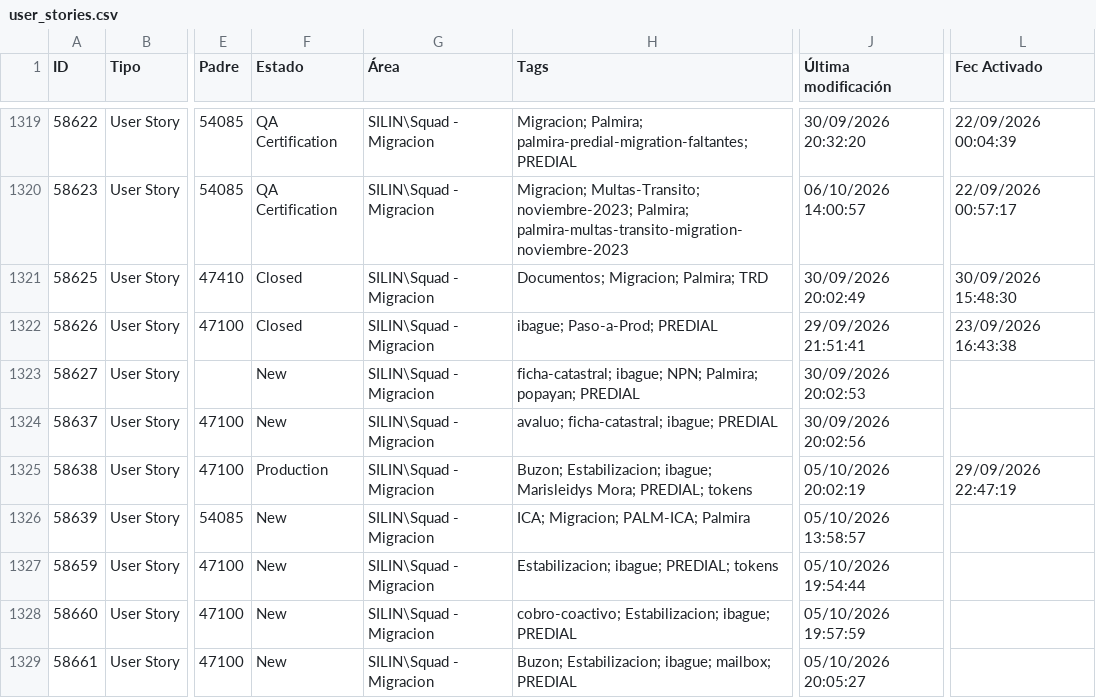
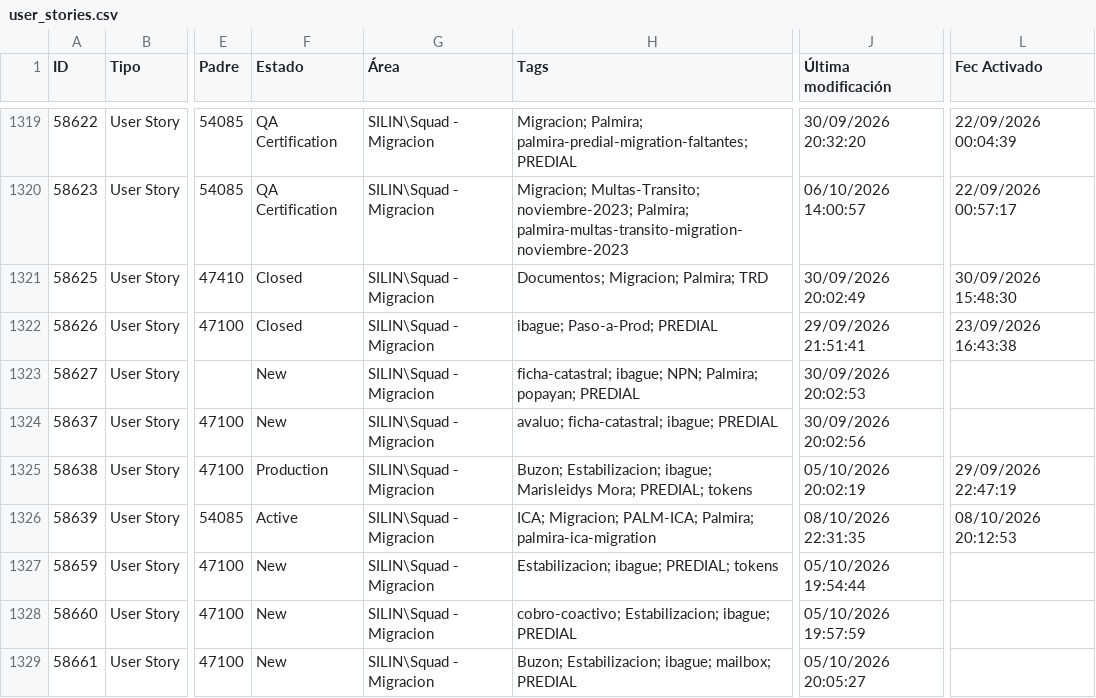
Before and after one commit to alisonfernandau-source/azure-insights-data-, a CSV file: src/data/user_stories.csv, drawn as a sheet; only a part is shown, gaps mark what is left out; the diff covers the shown part only; the diff names each change by its address in the sheet, - before the commit and + after, or states it on an @@ line.

```diff
--- a/src/data/user_stories.csv
+++ b/src/data/user_stories.csv
-F1326 (Estado): New
+F1326 (Estado): Active
-H1326 (Tags): ICA; Migracion; PALM-ICA; Palmira
+H1326 (Tags): ICA; Migracion; PALM-ICA; Palmira; palmira-ica-migration
-J1326 (Última modificación): 05/10/2026 13:58:57
+J1326 (Última modificación): 08/10/2026 22:31:35
-L1326 (Fec Activado): (empty)
+L1326 (Fec Activado): 08/10/2026 20:12:53
```
Also changed, not shown: 2 added rows and 3 edited cells elsewhere in this file, src/data/feature_snapshot_history.csv, 1 other file.
